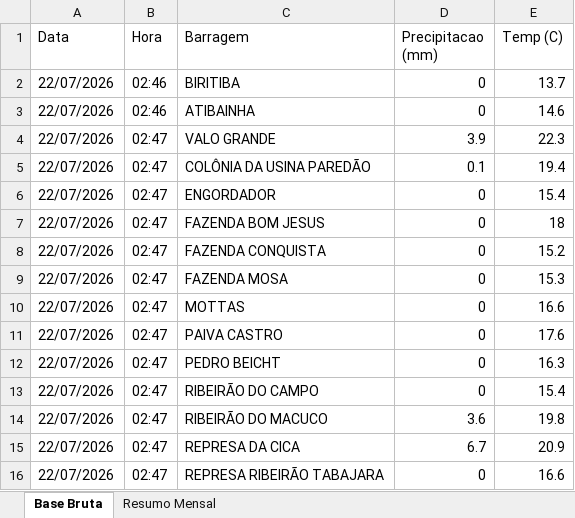
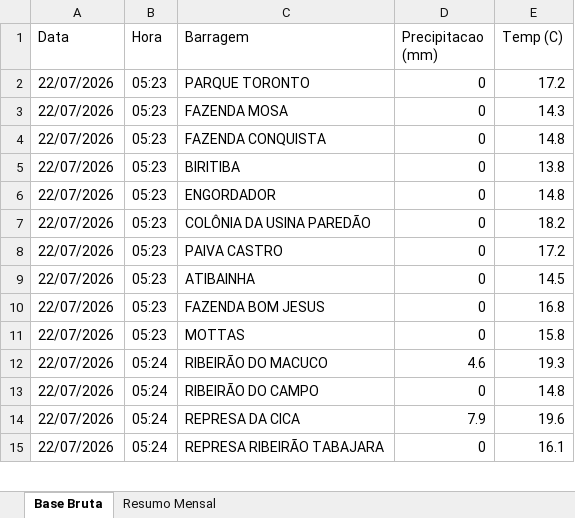
Before and after one commit to contatoleonardocdias-ctrl/monitoramento_barragens, an Excel workbook: monitoramento_chuvas.xlsx, sheet Base Bruta, drawn as a sheet; only a part is shown; values as stored, in another font and other column widths than the file's, no borders; removed rows and columns are numbered as before the commit, all else as after; the diff covers the shown part only; the diff names each change by its address in the sheet, - before the commit and + after, or states it on an @@ line.

```diff
--- a/monitoramento_chuvas.xlsx (sheet Base Bruta)
+++ b/monitoramento_chuvas.xlsx (sheet Base Bruta)
-B2 (Hora): 02:46
+B2 (Hora): 05:23
-C2 (Barragem): BIRITIBA
+C2 (Barragem): PARQUE TORONTO
-E2 (Temp (C)): 13.7
+E2 (Temp (C)): 17.2
+row 3: 22/07/2026 | 05:23 | FAZENDA MOSA | 0 | 14.3
+row 4: 22/07/2026 | 05:23 | FAZENDA CONQUISTA | 0 | 14.8
-B5 (Hora): 02:46
+B5 (Hora): 05:23
-C5 (Barragem): ATIBAINHA
+C5 (Barragem): BIRITIBA
-E5 (Temp (C)): 14.6
+E5 (Temp (C)): 13.8
-row 4: 22/07/2026 | 02:47 | VALO GRANDE | 3.9 | 22.3
-row 5: 22/07/2026 | 02:47 | COLÔNIA DA USINA PAREDÃO | 0.1 | 19.4
-B6:B8 (Hora): 02:47
+B6:B8 (Hora): 05:23
-E6 (Temp (C)): 15.4
+E6 (Temp (C)): 14.8
-C7 (Barragem): FAZENDA BOM JESUS
+C7 (Barragem): COLÔNIA DA USINA PAREDÃO
-E7 (Temp (C)): 18
+E7 (Temp (C)): 18.2
-C8 (Barragem): FAZENDA CONQUISTA
+C8 (Barragem): PAIVA CASTRO
-E8 (Temp (C)): 15.2
+E8 (Temp (C)): 17.2
+row 9: 22/07/2026 | 05:23 | ATIBAINHA | 0 | 14.5
-B10:B11 (Hora): 02:47
+B10:B11 (Hora): 05:23
-C10 (Barragem): FAZENDA MOSA
+C10 (Barragem): FAZENDA BOM JESUS
-E10 (Temp (C)): 15.3
+E10 (Temp (C)): 16.8
-E11 (Temp (C)): 16.6
+E11 (Temp (C)): 15.8
-row 11: 22/07/2026 | 02:47 | PAIVA CASTRO | 0 | 17.6
-B12:B13 (Hora): 02:47
+B12:B13 (Hora): 05:24
-C12 (Barragem): PEDRO BEICHT
+C12 (Barragem): RIBEIRÃO DO MACUCO
-D12 (Precipitacao (mm)): 0
+D12 (Precipitacao (mm)): 4.6
-E12 (Temp (C)): 16.3
+E12 (Temp (C)): 19.3
-E13 (Temp (C)): 15.4
+E13 (Temp (C)): 14.8
-row 14: 22/07/2026 | 02:47 | RIBEIRÃO DO MACUCO | 3.6 | 19.8
-B14:B15 (Hora): 02:47
+B14:B15 (Hora): 05:24
-D14 (Precipitacao (mm)): 6.7
+D14 (Precipitacao (mm)): 7.9
-E14 (Temp (C)): 20.9
+E14 (Temp (C)): 19.6
-E15 (Temp (C)): 16.6
+E15 (Temp (C)): 16.1
```
Also changed, not shown: 1 added row, 1531 moved rows and 9 edited cells elsewhere in this sheet, sheet Resumo Mensal.
